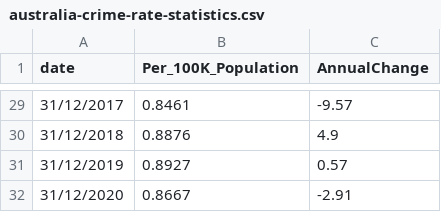
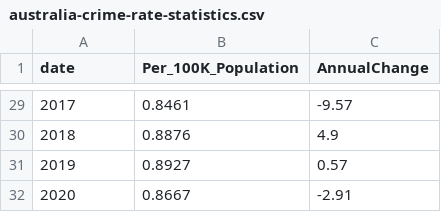
Before and after one commit to duytran1301/FIT3179_vis2, a CSV file: australia-crime-rate-statistics.csv, drawn as a sheet; only a part is shown, gaps mark what is left out; the diff covers the shown part only.

```diff
--- a/australia-crime-rate-statistics.csv
+++ b/australia-crime-rate-statistics.csv
@@ -29,4 +29,4 @@ date,Per_100K_Population,AnnualChange,
-31/12/2017,0.8461,-9.57,
-31/12/2018,0.8876,4.9,
-31/12/2019,0.8927,0.57,
-31/12/2020,0.8667,-2.91,
+2017,0.8461,-9.57,
+2018,0.8876,4.9,
+2019,0.8927,0.57,
+2020,0.8667,-2.91,
```
Also changed, not shown: 27 edited cells elsewhere in this file.
